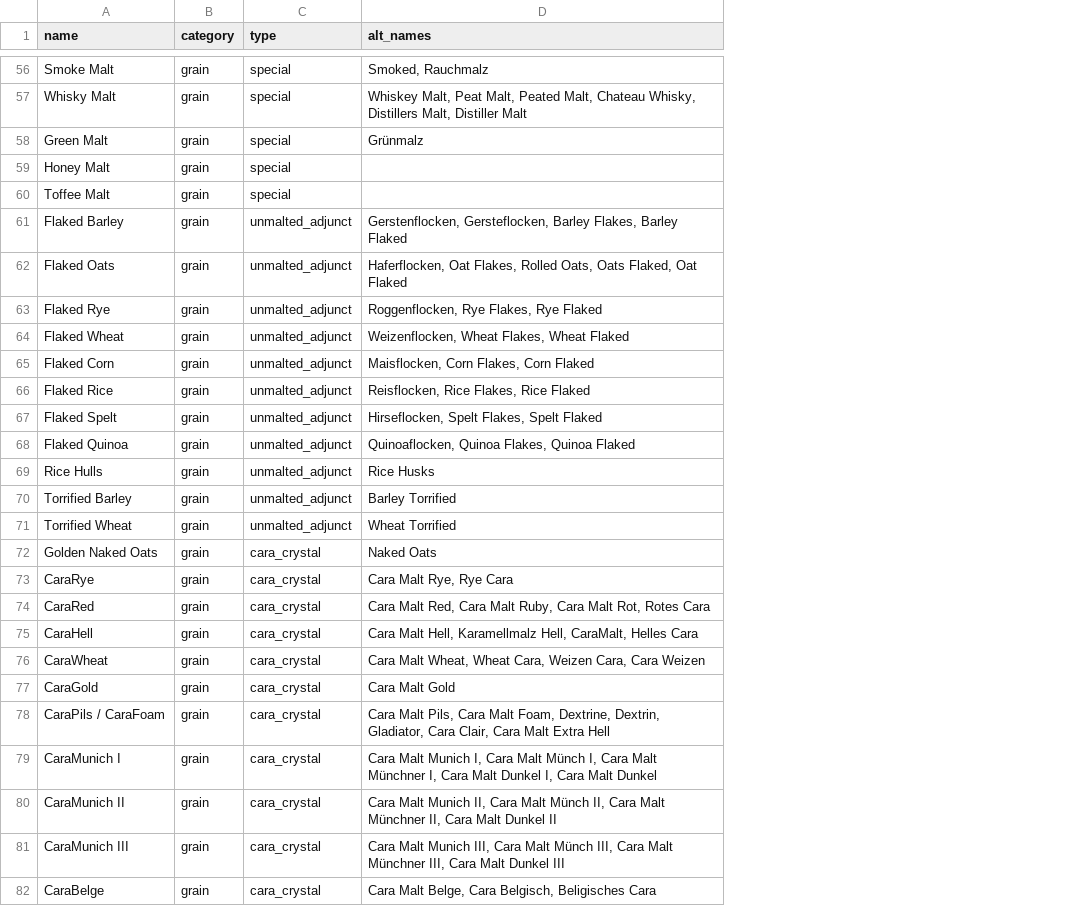
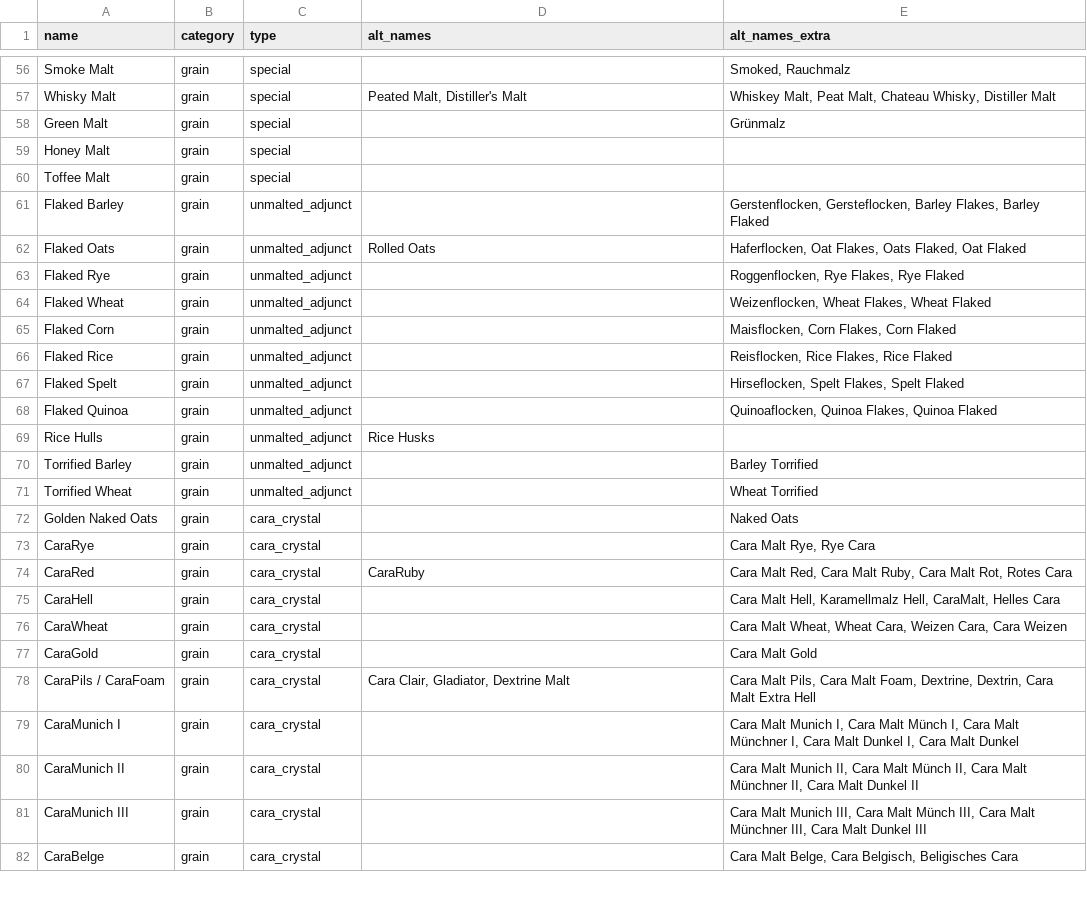
Before and after one commit to scheb/beer-analytics, a CSV file: recipe_db/data/fermentables.csv, drawn as a sheet; only a part is shown, gaps mark what is left out; the diff covers the shown part only; the diff names each change by its address in the sheet, - before the commit and + after, or states it on an @@ line.

Commit message:
Update data model, extra alt names field, styles list reworked

```diff
--- a/recipe_db/data/fermentables.csv
+++ b/recipe_db/data/fermentables.csv
+column E (alt_names_extra), rows 56-82: Smoked, Rauchmalz | Whiskey Malt, Peat Malt, Chateau Whisky, Distiller Malt | Grünmalz |  |  | Gerstenflocken, Gersteflocken, Barley Flakes, Barley Flaked | Haferflocken, Oat Flakes, Oats Flaked, Oat Flaked | Roggenflocken, Rye Flakes, Rye Flaked | Weizenflocken, Wheat Flakes, Wheat Flaked | Maisflocken, Corn Flakes, Corn Flaked | Reisflocken, Rice Flakes, Rice Flaked | Hirseflocken, Spelt Flakes, Spelt Flaked | Quinoaflocken, Quinoa Flakes, Quinoa Flaked |  | Barley Torrified | Wheat Torrified | Naked Oats | Cara Malt Rye, Rye Cara | Cara Malt Red, Cara Malt Ruby, Cara Malt Rot, Rotes Cara | Cara Malt Hell, Karamellmalz Hell, CaraMalt, Helles Cara | Cara Malt Wheat, Wheat Cara, Weizen Cara, Cara Weizen | Cara Malt Gold | Cara Malt Pils, Cara Malt Foam, Dextrine, Dextrin, Cara Malt Extra Hell | Cara Malt Munich I, Cara Malt Münch I, Cara Malt Münchner I, Cara Malt Dunkel I, Cara Malt Dunkel | Cara Malt Munich II, Cara Malt Münch II, Cara Malt Münchner II, Cara Malt Dunkel II | Cara Malt Munich III, Cara Malt Münch III, Cara Malt Münchner III, Cara Malt Dunkel III | Cara Malt Belge, Cara Belgisch, Beligisches Cara
-D56 (alt_names): Smoked, Rauchmalz
+D56 (alt_names): (empty)
-D57 (alt_names): Whiskey Malt, Peat Malt, Peated Malt, Chateau Whisky, Distillers Malt, Distiller Malt
+D57 (alt_names): Peated Malt, Distiller's Malt
-D58 (alt_names): Grünmalz
+D58 (alt_names): (empty)
-D61 (alt_names): Gerstenflocken, Gersteflocken, Barley Flakes, Barley Flaked
+D61 (alt_names): (empty)
-D62 (alt_names): Haferflocken, Oat Flakes, Rolled Oats, Oats Flaked, Oat Flaked
+D62 (alt_names): Rolled Oats
-D63 (alt_names): Roggenflocken, Rye Flakes, Rye Flaked
+D63 (alt_names): (empty)
-D64 (alt_names): Weizenflocken, Wheat Flakes, Wheat Flaked
+D64 (alt_names): (empty)
-D65 (alt_names): Maisflocken, Corn Flakes, Corn Flaked
+D65 (alt_names): (empty)
-D66 (alt_names): Reisflocken, Rice Flakes, Rice Flaked
+D66 (alt_names): (empty)
-D67 (alt_names): Hirseflocken, Spelt Flakes, Spelt Flaked
+D67 (alt_names): (empty)
-D68 (alt_names): Quinoaflocken, Quinoa Flakes, Quinoa Flaked
+D68 (alt_names): (empty)
-D70 (alt_names): Barley Torrified
+D70 (alt_names): (empty)
-D71 (alt_names): Wheat Torrified
+D71 (alt_names): (empty)
-D72 (alt_names): Naked Oats
+D72 (alt_names): (empty)
-D73 (alt_names): Cara Malt Rye, Rye Cara
+D73 (alt_names): (empty)
-D74 (alt_names): Cara Malt Red, Cara Malt Ruby, Cara Malt Rot, Rotes Cara
+D74 (alt_names): CaraRuby
-D75 (alt_names): Cara Malt Hell, Karamellmalz Hell, CaraMalt, Helles Cara
+D75 (alt_names): (empty)
-D76 (alt_names): Cara Malt Wheat, Wheat Cara, Weizen Cara, Cara Weizen
+D76 (alt_names): (empty)
-D77 (alt_names): Cara Malt Gold
+D77 (alt_names): (empty)
-D78 (alt_names): Cara Malt Pils, Cara Malt Foam, Dextrine, Dextrin, Gladiator, Cara Clair, Cara Malt Extra Hell
+D78 (alt_names): Cara Clair, Gladiator, Dextrine Malt
-D79 (alt_names): Cara Malt Munich I, Cara Malt Münch I, Cara Malt Münchner I, Cara Malt Dunkel I, Cara Malt Dunkel
+D79 (alt_names): (empty)
-D80 (alt_names): Cara Malt Munich II, Cara Malt Münch II, Cara Malt Münchner II, Cara Malt Dunkel II
+D80 (alt_names): (empty)
-D81 (alt_names): Cara Malt Munich III, Cara Malt Münch III, Cara Malt Münchner III, Cara Malt Dunkel III
+D81 (alt_names): (empty)
-D82 (alt_names): Cara Malt Belge, Cara Belgisch, Beligisches Cara
+D82 (alt_names): (empty)
```
Also changed, not shown: 68 edited cells elsewhere in this file, recipe_db/data/hops.csv, recipe_db/data/styles.csv, 3 other files.
